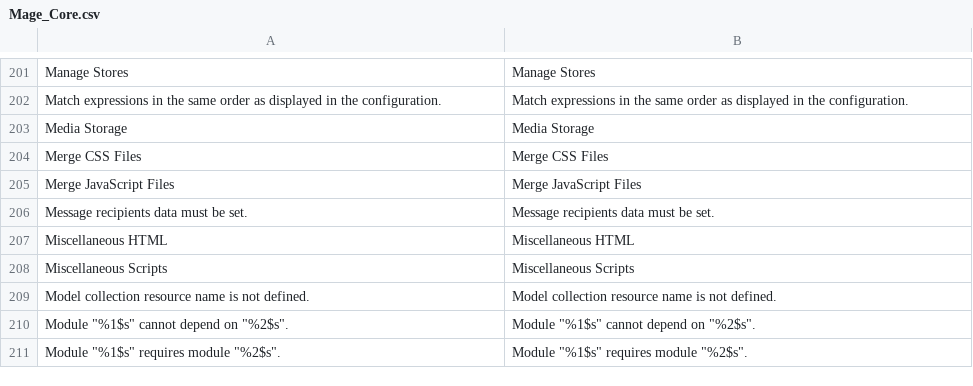
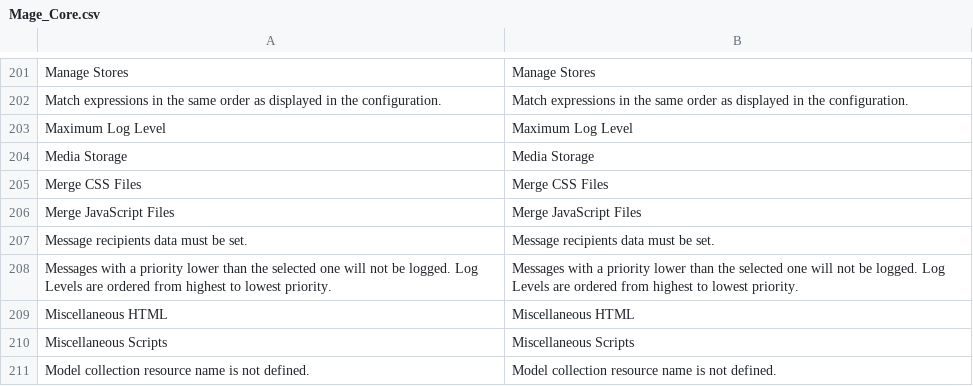
Before and after one commit to randallelliott714/magento, a CSV file: app/locale/en_US/Mage_Core.csv, drawn as a sheet; only a part is shown, gaps mark what is left out; the shorter side is filled out with more unchanged rows; the diff names each change by its address in the sheet, - before the commit and + after, or states it on an @@ line.

Commit message:
Set log level from config (#1727)

```diff
--- a/app/locale/en_US/Mage_Core.csv
+++ b/app/locale/en_US/Mage_Core.csv
+row 203: Maximum Log Level | Maximum Log Level
+row 208: Messages with a priority lower than the selected one will not be logged. Log Levels are ordered from highest to lowest priority. | Messages with a priority lower than the selected one will not be logged. Log Levels are ordered from highest to lowest priority.
```
Also changed, not shown: app/locale/en_US/Mage_Adminhtml.csv, app/locale/en_US/Mage_Core_LTS.csv, 5 other files.
